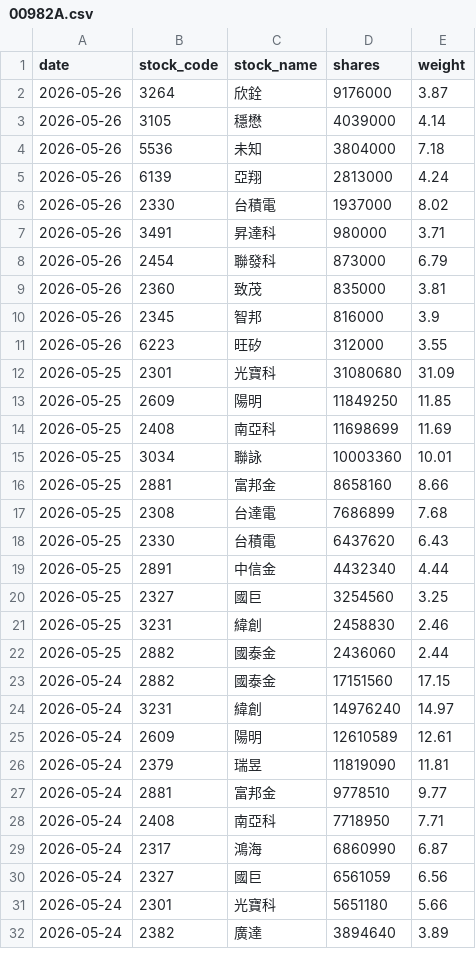
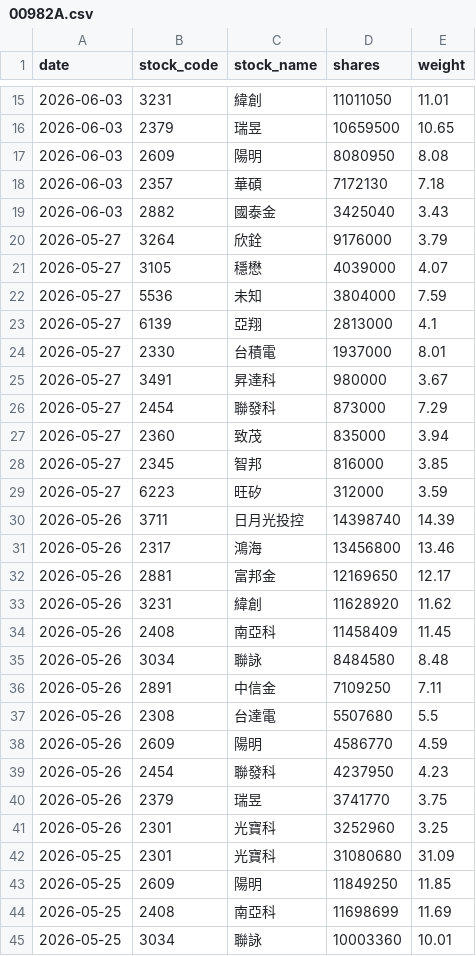
Before and after one commit to yrjjan-allen/active-etf-dashboard, a CSV file: data/00982A.csv, drawn as a sheet; only a part is shown, gaps mark what is left out; the shorter side is filled out with more unchanged rows; the diff covers the shown part only.

```diff
--- a/data/00982A.csv
+++ b/data/00982A.csv
@@ -2,11 +15,28 @@
-2026-05-26,3264,欣銓,9176000,3.87
-2026-05-26,3105,穩懋,4039000,4.14
-2026-05-26,5536,未知,3804000,7.18
-2026-05-26,6139,亞翔,2813000,4.24
-2026-05-26,2330,台積電,1937000,8.02
-2026-05-26,3491,昇達科,980000,3.71
-2026-05-26,2454,聯發科,873000,6.79
-2026-05-26,2360,致茂,835000,3.81
-2026-05-26,2345,智邦,816000,3.9
-2026-05-26,6223,旺矽,312000,3.55
+2026-06-03,3231,緯創,11011050,11.01
+2026-06-03,2379,瑞昱,10659500,10.65
+2026-06-03,2609,陽明,8080950,8.08
+2026-06-03,2357,華碩,7172130,7.18
+2026-06-03,2882,國泰金,3425040,3.43
+2026-05-27,3264,欣銓,9176000,3.79
+2026-05-27,3105,穩懋,4039000,4.07
+2026-05-27,5536,未知,3804000,7.59
+2026-05-27,6139,亞翔,2813000,4.1
+2026-05-27,2330,台積電,1937000,8.01
+2026-05-27,3491,昇達科,980000,3.67
+2026-05-27,2454,聯發科,873000,7.29
+2026-05-27,2360,致茂,835000,3.94
+2026-05-27,2345,智邦,816000,3.85
+2026-05-27,6223,旺矽,312000,3.59
+2026-05-26,3711,日月光投控,14398740,14.39
+2026-05-26,2317,鴻海,13456800,13.46
+2026-05-26,2881,富邦金,12169650,12.17
+2026-05-26,3231,緯創,11628920,11.62
+2026-05-26,2408,南亞科,11458409,11.45
+2026-05-26,3034,聯詠,8484580,8.48
+2026-05-26,2891,中信金,7109250,7.11
+2026-05-26,2308,台達電,5507680,5.5
+2026-05-26,2609,陽明,4586770,4.59
+2026-05-26,2454,聯發科,4237950,4.23
+2026-05-26,2379,瑞昱,3741770,3.75
+2026-05-26,2301,光寶科,3252960,3.25
 2026-05-25,2301,光寶科,31080680,31.09
```
Also changed, not shown: 13 added rows elsewhere in this file, data/00981A.csv, data/00983A.csv, 6 other files.
